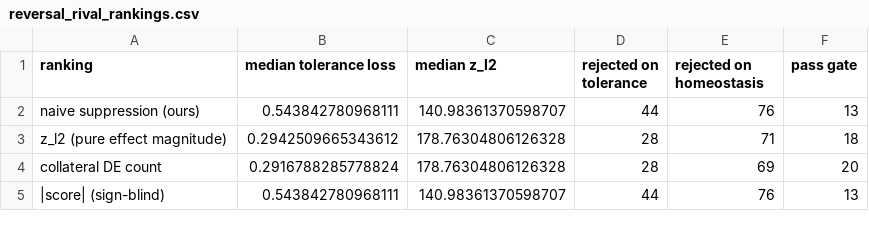
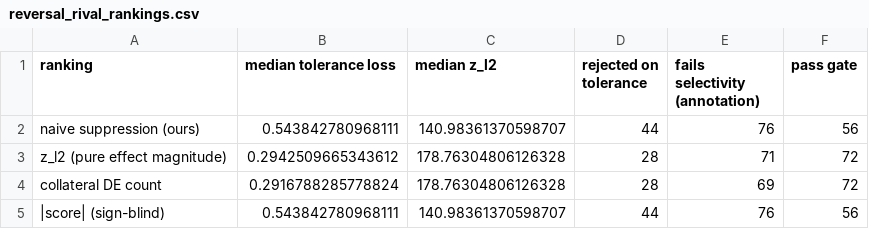
Before and after one commit to wguesdon/cd4-perturbseq-target-discovery, a CSV file: results/tables/reversal_rival_rankings.csv, drawn as a sheet.

Commit message:
feat: N6b rebuild. The gate is now two validated axes, selectivity is an annotation
Implements the DEMOTE branch of docs/preregistration_n6_2026_07_08.md.

04_window_score.py:
- Delete the median imputation of rest_de_genes. A gene with no resting row now
  has selectivity = NaN, not a fabricated 3.0. Add rest_qc_class /
  rest_qc_fail_reason / homeostasis_verdict (pass/fail/indeterminate).
- The gate is evidence floor + co-inhibitory (tolerance) preservation. safe goes
  66 -> 214. selectivity/fail_homeostasis are computed and reported, never gated.
- window_score drops the selectivity term: z(efficacy) - z(tolerance_loss). Two
  validated axes, matching the gate. (This is a checkpoint; whether selectivity
  stays in the RANKING is the open question flagged to the user.)
- MIN_SELECTIVITY docstring now states the implemented (1+stim)/(1+rest)>=10 rule
  verbatim (D6); the word "tenfold" is gone.

14_reversal_specificity.py: AXES = (tolerance,). Exact-token matching on
reject_reason, never substring. Reports the demoted selectivity axis as a
comparison: it rejects 14 of the naive top 20 vs 13.6 magnitude-matched (P=0.54,
not specific), while the co-inhibitory gate rejects 12 vs 4.0 (P<0.0001, specific).
The headline is now 12/20, all on the one reversal-specific axis, which is cleaner
than the old 18/20 that N7 had already shown was mostly magnitude.

05_figures.py: REASON_LABEL drops homeostasis. fig4 now contrasts the demoted
selectivity axis (14 vs 13.6) against the kept co-inhibitory axis (12 vs 4.0).

07_organism_safety.py: rerun on the 214-gene safe set.

Full pipeline green, all figures and tables regenerated.

```diff
--- a/results/tables/reversal_rival_rankings.csv
+++ b/results/tables/reversal_rival_rankings.csv
@@ -1,5 +1,5 @@
-ranking,median tolerance loss,median z_l2,rejected on tolerance,rejected on homeostasis,pass gate
-naive suppression (ours),0.543842780968111,140.98361370598707,44,76,13
-z_l2 (pure effect magnitude),0.2942509665343612,178.76304806126328,28,71,18
-collateral DE count,0.2916788285778824,178.76304806126328,28,69,20
-|score| (sign-blind),0.543842780968111,140.98361370598707,44,76,13
+ranking,median tolerance loss,median z_l2,rejected on tolerance,fails selectivity (annotation),pass gate
+naive suppression (ours),0.543842780968111,140.98361370598707,44,76,56
+z_l2 (pure effect magnitude),0.2942509665343612,178.76304806126328,28,71,72
+collateral DE count,0.2916788285778824,178.76304806126328,28,69,72
+|score| (sign-blind),0.543842780968111,140.98361370598707,44,76,56
```
Also changed, not shown: results/tables/reversal_specificity.csv, 21 other files.
